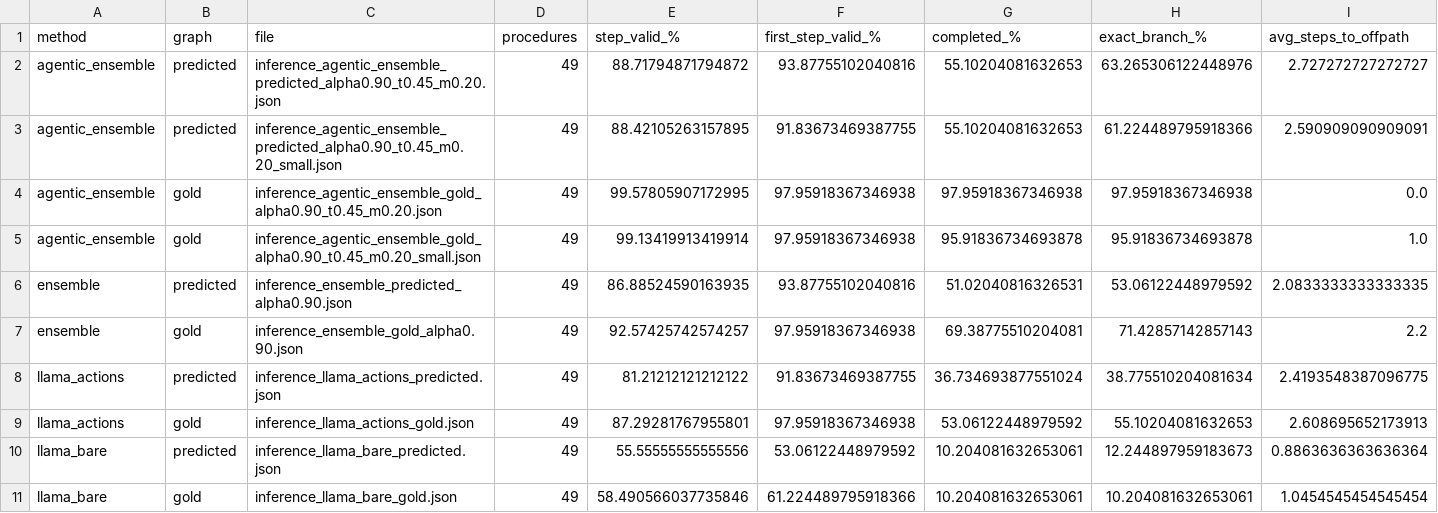
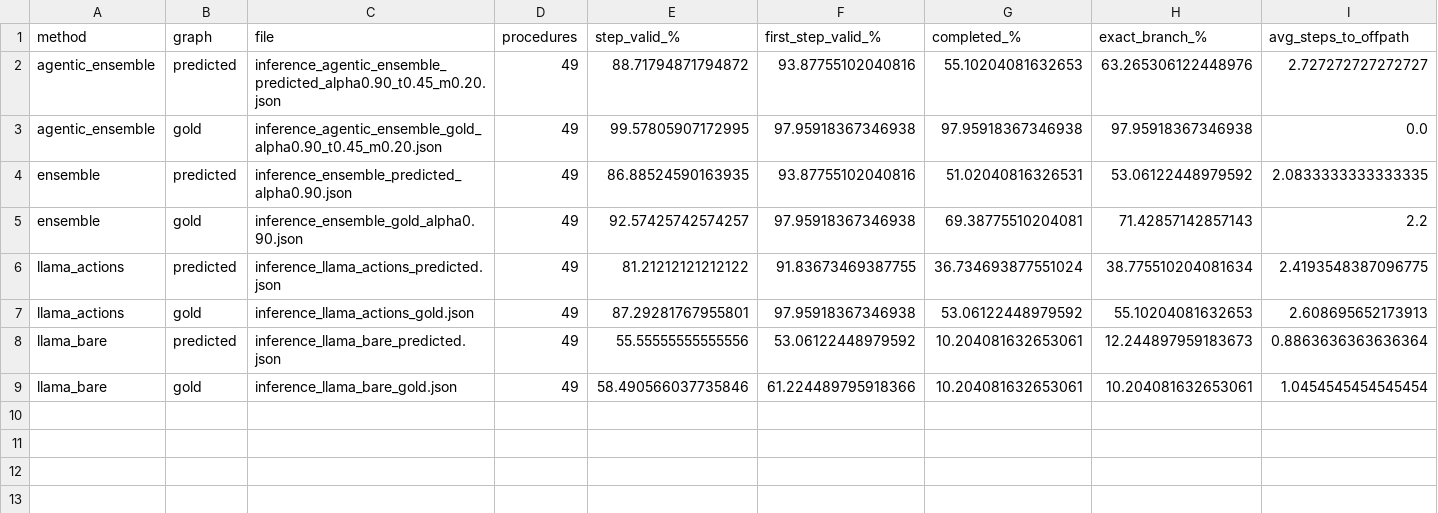
Before and after one commit to alexbalan08/Extracting-Procedural-Workflows-and-Building-Process-Supervision-Data-for-Training-Small-LLM-Agents-, a CSV file: Agent_testing/results/metrics.csv, drawn as a sheet; only a part is shown; rows hold the shown columns only; the diff names each change by its address in the sheet, - before the commit and + after, or states it on an @@ line.

```diff
--- a/Agent_testing/results/metrics.csv
+++ b/Agent_testing/results/metrics.csv
-row 3: agentic_ensemble | predicted | inference_agentic_ensemble_predicted_alpha0.90_t0.45_m0.20_small.json | 49 | 88.42105263157895 | 91.83673469387755 | 55.10204081632653 | 61.224489795918366 | 2.590909090909091
-row 5: agentic_ensemble | gold | inference_agentic_ensemble_gold_alpha0.90_t0.45_m0.20_small.json | 49 | 99.13419913419914 | 97.95918367346938 | 95.91836734693878 | 95.91836734693878 | 1.0
```
Also changed, not shown: Agent_testing/results/alpha_sweep.csv, 1 other file.
